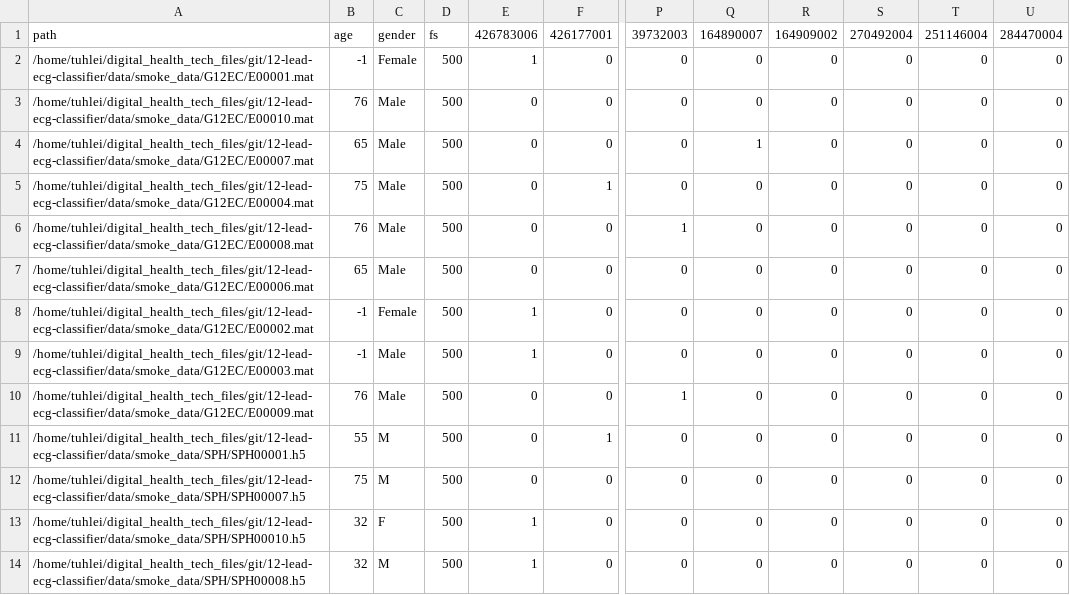
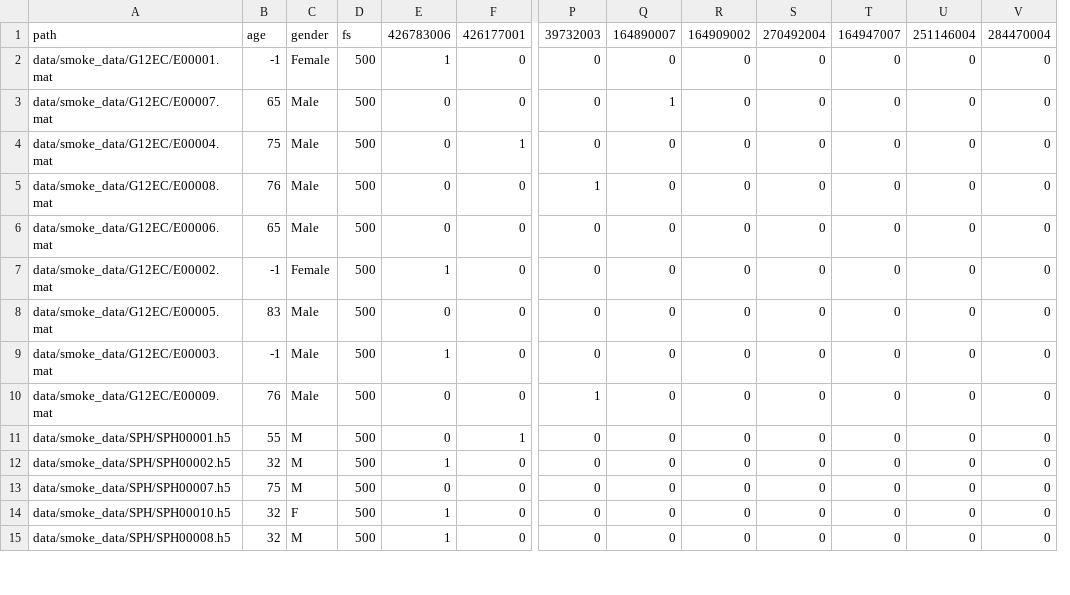
Before and after one commit to tuijalei/12-lead-ecg-classifier, a CSV file: data/split_csvs/stratified_smoke/train_split_1_3.csv, drawn as a sheet; only a part is shown, gaps mark what is left out; removed rows and columns are numbered as before the commit, all else as after; rows hold the shown columns only; the diff covers the shown part only; the diff names each change by its address in the sheet, - before the commit and + after, or states it on an @@ line.

```diff
--- a/data/split_csvs/stratified_smoke/train_split_1_3.csv
+++ b/data/split_csvs/stratified_smoke/train_split_1_3.csv
-column A, rows 1-2: path | /home/tuhlei/digital_health_tech_files/git/12-lead-ecg-classifier/data/smoke_data/G12EC/E00001.mat; rows 4-14: /home/tuhlei/digital_health_tech_files/git/12-lead-ecg-classifier/data/smoke_data/G12EC/E00007.mat | /home/tuhlei/digital_health_tech_files/git/12-lead-ecg-classifier/data/smoke_data/G12EC/E00004.mat | /home/tuhlei/digital_health_tech_files/git/12-lead-ecg-classifier/data/smoke_data/G12EC/E00008.mat | /home/tuhlei/digital_health_tech_files/git/12-lead-ecg-classifier/data/smoke_data/G12EC/E00006.mat | /home/tuhlei/digital_health_tech_files/git/12-lead-ecg-classifier/data/smoke_data/G12EC/E00002.mat | /home/tuhlei/digital_health_tech_files/git/12-lead-ecg-classifier/data/smoke_data/G12EC/E00003.mat | /home/tuhlei/digital_health_tech_files/git/12-lead-ecg-classifier/data/smoke_data/G12EC/E00009.mat | /home/tuhlei/digital_health_tech_files/git/12-lead-ecg-classifier/data/smoke_data/SPH/SPH00001.h5 | /home/tuhlei/digital_health_tech_files/git/12-lead-ecg-classifier/data/smoke_data/SPH/SPH00007.h5 | /home/tuhlei/digital_health_tech_files/git/12-lead-ecg-classifier/data/smoke_data/SPH/SPH00010.h5 | /home/tuhlei/digital_health_tech_files/git/12-lead-ecg-classifier/data/smoke_data/SPH/SPH00008.h5
+column A, rows 1-7: path | data/smoke_data/G12EC/E00001.mat | data/smoke_data/G12EC/E00007.mat | data/smoke_data/G12EC/E00004.mat | data/smoke_data/G12EC/E00008.mat | data/smoke_data/G12EC/E00006.mat | data/smoke_data/G12EC/E00002.mat; rows 9-11: data/smoke_data/G12EC/E00003.mat | data/smoke_data/G12EC/E00009.mat | data/smoke_data/SPH/SPH00001.h5; rows 13-15: data/smoke_data/SPH/SPH00007.h5 | data/smoke_data/SPH/SPH00010.h5 | data/smoke_data/SPH/SPH00008.h5
+column V, rows 1-7: 284470004 | 0 | 0 | 0 | 0 | 0 | 0; rows 9-11: all 0; rows 13-15: all 0
-T1: 251146004
+T1: 164947007
-U1: 284470004
+U1: 251146004
-row 3: /home/tuhlei/digital_health_tech_files/git/12-lead-ecg-classifier/data/smoke_data/G12EC/E00010.mat | 76 | Male | 500 | 0 | 0 | 0 | 0 | 0 | 0 | 0 | 0
+row 8: data/smoke_data/G12EC/E00005.mat | 83 | Male | 500 | 0 | 0 | 0 | 0 | 0 | 0 | 0 | 0 | 0
+row 12: data/smoke_data/SPH/SPH00002.h5 | 32 | M | 500 | 1 | 0 | 0 | 0 | 0 | 0 | 0 | 0 | 0
```
Also changed, not shown: 3 added rows, 2 removed rows and 12 edited cells elsewhere in this file, data/split_csvs/stratified_smoke/train_split_1_1.csv, data/split_csvs/stratified_smoke/train_split_1_2.csv, 45 other files.
